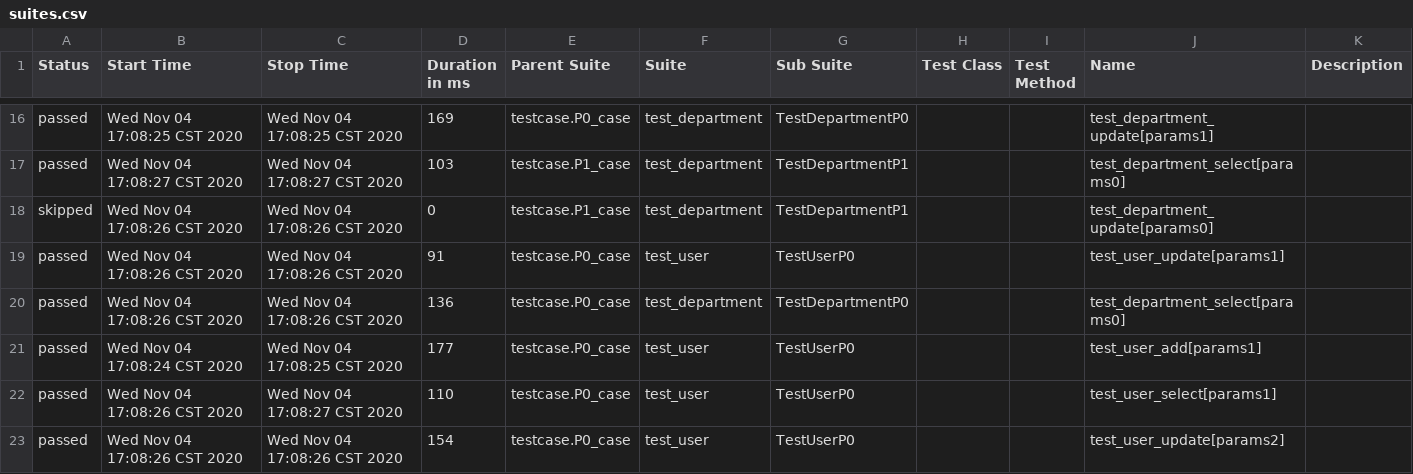
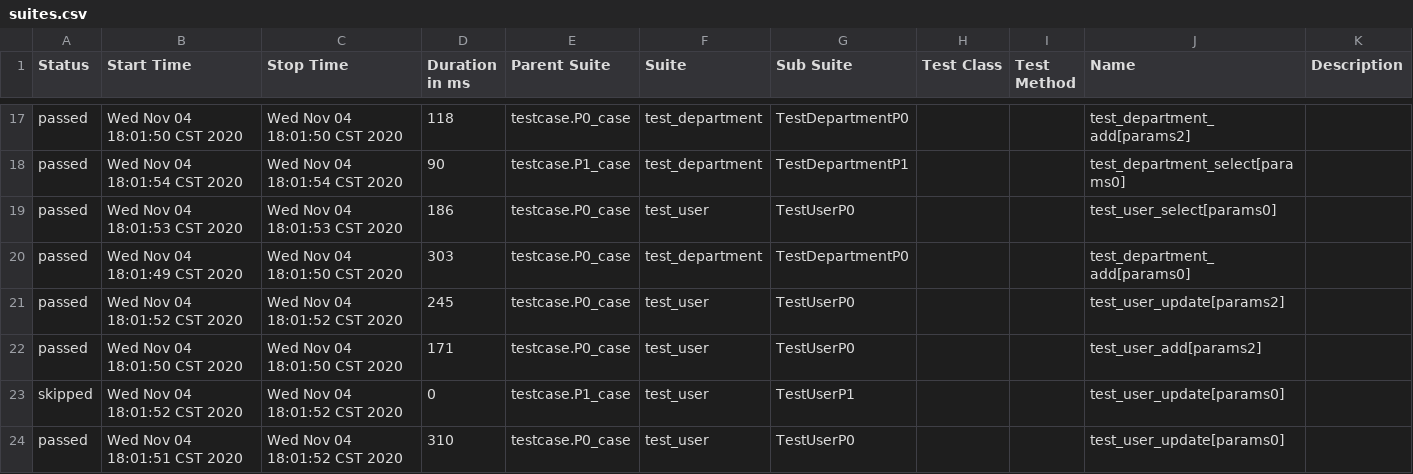
Before and after one commit to 1104lizhe/api_new, a CSV file: allure-report/data/suites.csv, drawn as a sheet; only a part is shown, gaps mark what is left out; the diff covers the shown part only.

```diff
--- a/allure-report/data/suites.csv
+++ b/allure-report/data/suites.csv
@@ -16,8 +17,8 @@
-"passed","Wed Nov 04 17:08:25 CST 2020","Wed Nov 04 17:08:25 CST 2020","169","testcase.P0_case","test_department","TestDepartmentP0","","","test_department_update[params1]",""
-"passed","Wed Nov 04 17:08:27 CST 2020","Wed Nov 04 17:08:27 CST 2020","103","testcase.P1_case","test_department","TestDepartmentP1","","","test_department_select[params0]",""
-"skipped","Wed Nov 04 17:08:26 CST 2020","Wed Nov 04 17:08:26 CST 2020","0","testcase.P1_case","test_department","TestDepartmentP1","","","test_department_update[params0]",""
-"passed","Wed Nov 04 17:08:26 CST 2020","Wed Nov 04 17:08:26 CST 2020","91","testcase.P0_case","test_user","TestUserP0","","","test_user_update[params1]",""
-"passed","Wed Nov 04 17:08:26 CST 2020","Wed Nov 04 17:08:26 CST 2020","136","testcase.P0_case","test_department","TestDepartmentP0","","","test_department_select[params0]",""
-"passed","Wed Nov 04 17:08:24 CST 2020","Wed Nov 04 17:08:25 CST 2020","177","testcase.P0_case","test_user","TestUserP0","","","test_user_add[params1]",""
-"passed","Wed Nov 04 17:08:26 CST 2020","Wed Nov 04 17:08:27 CST 2020","110","testcase.P0_case","test_user","TestUserP0","","","test_user_select[params1]",""
-"passed","Wed Nov 04 17:08:26 CST 2020","Wed Nov 04 17:08:26 CST 2020","154","testcase.P0_case","test_user","TestUserP0","","","test_user_update[params2]",""
+"passed","Wed Nov 04 18:01:50 CST 2020","Wed Nov 04 18:01:50 CST 2020","118","testcase.P0_case","test_department","TestDepartmentP0","","","test_department_add[params2]",""
+"passed","Wed Nov 04 18:01:54 CST 2020","Wed Nov 04 18:01:54 CST 2020","90","testcase.P1_case","test_department","TestDepartmentP1","","","test_department_select[params0]",""
+"passed","Wed Nov 04 18:01:53 CST 2020","Wed Nov 04 18:01:53 CST 2020","186","testcase.P0_case","test_user","TestUserP0","","","test_user_select[params0]",""
+"passed","Wed Nov 04 18:01:49 CST 2020","Wed Nov 04 18:01:50 CST 2020","303","testcase.P0_case","test_department","TestDepartmentP0","","","test_department_add[params0]",""
+"passed","Wed Nov 04 18:01:52 CST 2020","Wed Nov 04 18:01:52 CST 2020","245","testcase.P0_case","test_user","TestUserP0","","","test_user_update[params2]",""
+"passed","Wed Nov 04 18:01:50 CST 2020","Wed Nov 04 18:01:50 CST 2020","171","testcase.P0_case","test_user","TestUserP0","","","test_user_add[params2]",""
+"skipped","Wed Nov 04 18:01:52 CST 2020","Wed Nov 04 18:01:52 CST 2020","0","testcase.P1_case","test_user","TestUserP1","","","test_user_update[params0]",""
+"passed","Wed Nov 04 18:01:51 CST 2020","Wed Nov 04 18:01:52 CST 2020","310","testcase.P0_case","test_user","TestUserP0","","","test_user_update[params0]",""
```
Also changed, not shown: 3 added rows, 3 removed rows and 68 edited cells elsewhere in this file, 14 other files.
